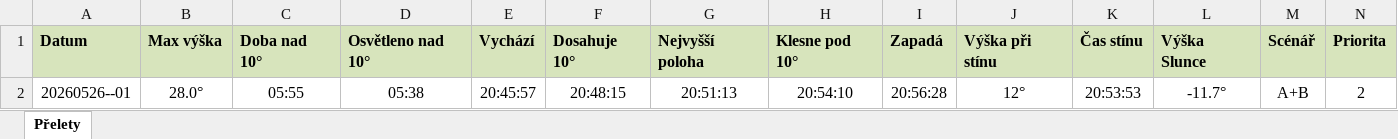
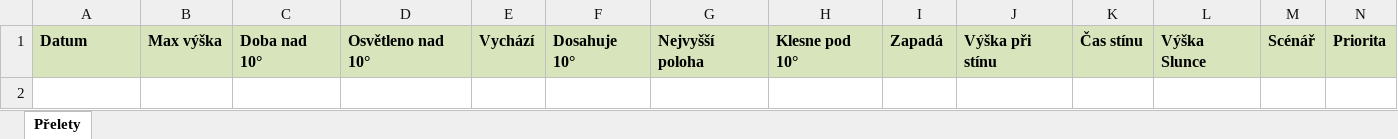
Before and after one commit to LASAR-DoSpace/LASARsat-Transit-Table, an Excel workbook: output/Izana.xlsx, sheet Přelety, drawn as a sheet; only a part is shown; values as stored, in another font and other column widths than the file's, no borders; conditional formats not drawn; rows hold the shown columns only; the diff names each change by its address in the sheet, - before the commit and + after, or states it on an @@ line.

```diff
--- a/output/Izana.xlsx (sheet Přelety)
+++ b/output/Izana.xlsx (sheet Přelety)
-row 2: 20260526--01 | 28.0° | 05:55 | 05:38 | 20:45:57 | 20:48:15 | 20:51:13 | 20:54:10 | 20:56:28 | 12° | 20:53:53 | -11.7° | A+B | 2
```
Also changed, not shown: output/HaP_Teplice.xlsx, 1 other file.
